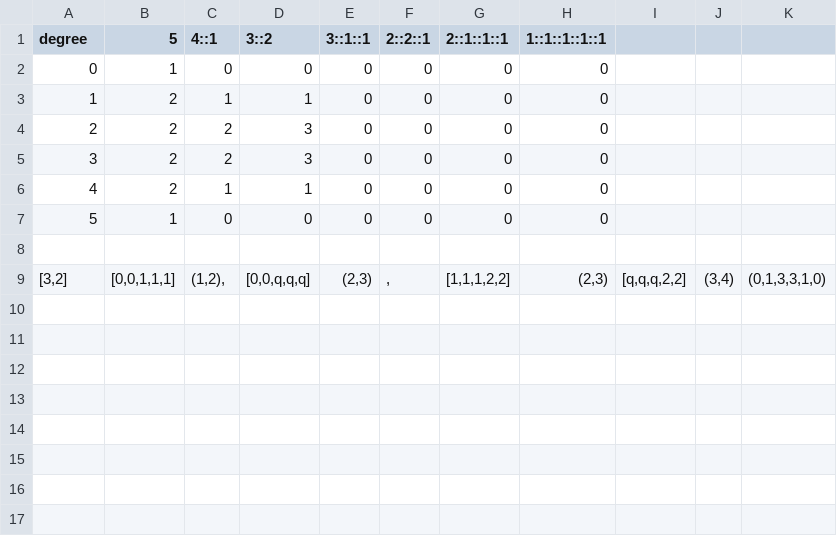
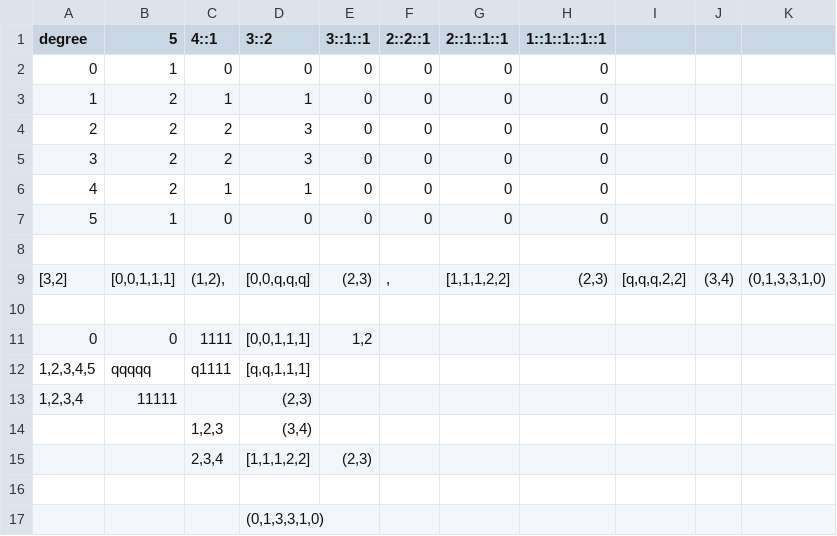
Before and after one commit to nickteff/tableaux, a CSV file: data/33455.csv, drawn as a sheet.

```diff
--- a/data/33455.csv
+++ b/data/33455.csv
@@ -9 +9,9 @@ degree,5,4::1,3::2,3::1::1,2::2::1,2::1::1::1,1::1::1::1::1,,,
 "[3,2]","[0,0,1,1,1]","(1,2),","[0,0,q,q,q]","(2,3)",",","[1,1,1,2,2]","(2,3)","[q,q,q,2,2]","(3,4)","(0,1,3,3,1,0)"
+,,,,,,,,,,
+0,0,1111,"[0,0,1,1,1]","1,2",,,,,,
+"1,2,3,4,5",qqqqq,q1111,"[q,q,1,1,1]",,,,,,,
+"1,2,3,4",11111,,"(2,3)",,,,,,,
+,,"1,2,3","(3,4)",,,,,,,
+,,"2,3,4","[1,1,1,2,2]","(2,3)",,,,,,
+,,,,,,,,,,
+,,,"(0,1,3,3,1,0)",,,,,,,
```
Also changed, not shown: data/244566.csv, data/334566.csv, 3 other files.
